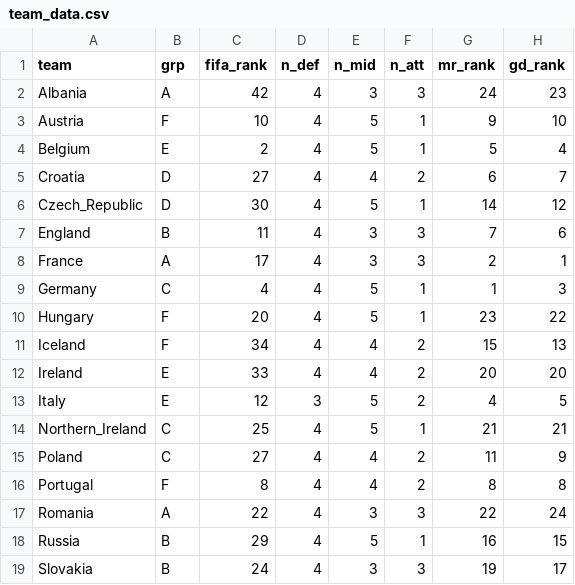
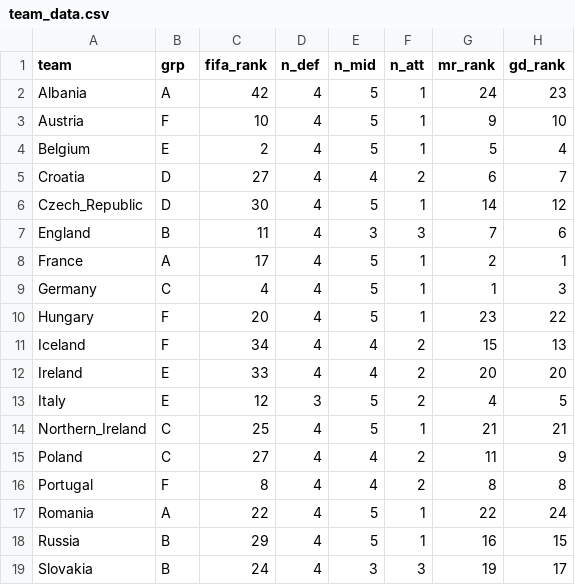
Before and after one commit to woobe/euro2016, a CSV file: input/team_data.csv, drawn as a sheet; only a part is shown; the diff names each change by its address in the sheet, - before the commit and + after, or states it on an @@ line.

```diff
--- a/input/team_data.csv
+++ b/input/team_data.csv
-E2 (n_mid): 3
+E2 (n_mid): 5
-F2 (n_att): 3
+F2 (n_att): 1
-E8 (n_mid): 3
+E8 (n_mid): 5
-F8 (n_att): 3
+F8 (n_att): 1
-E17 (n_mid): 3
+E17 (n_mid): 5
-F17 (n_att): 3
+F17 (n_att): 1
```
Also changed, not shown: input/match_data.csv.
